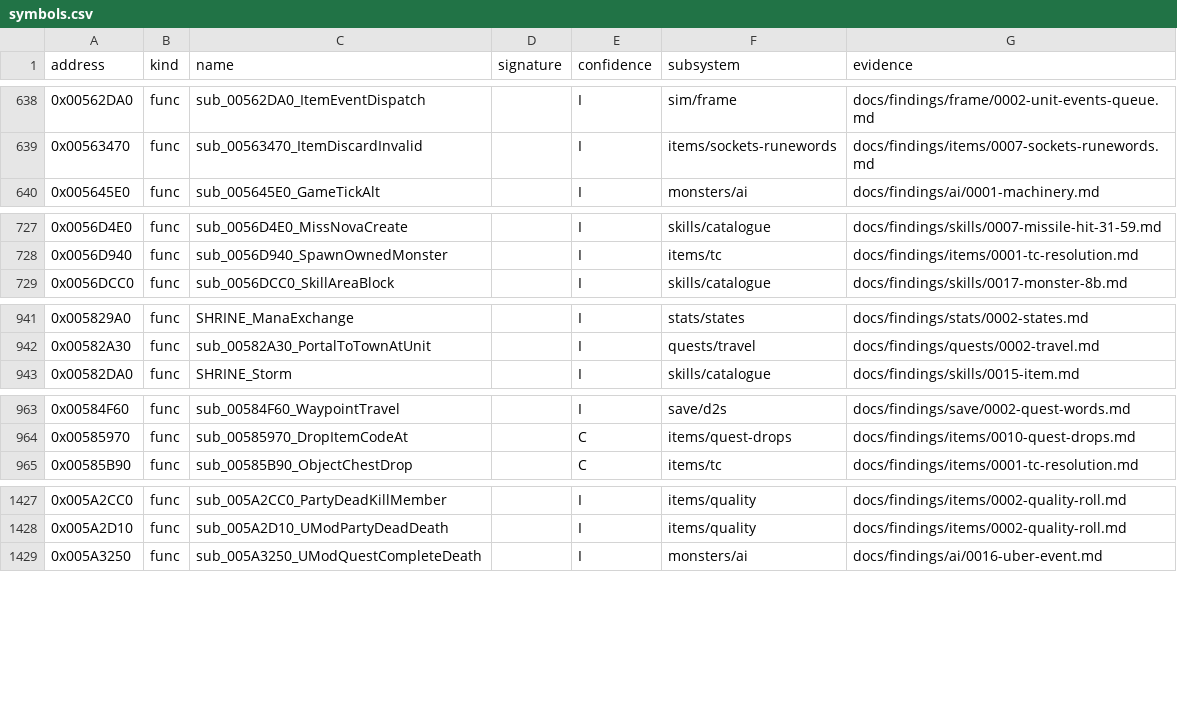
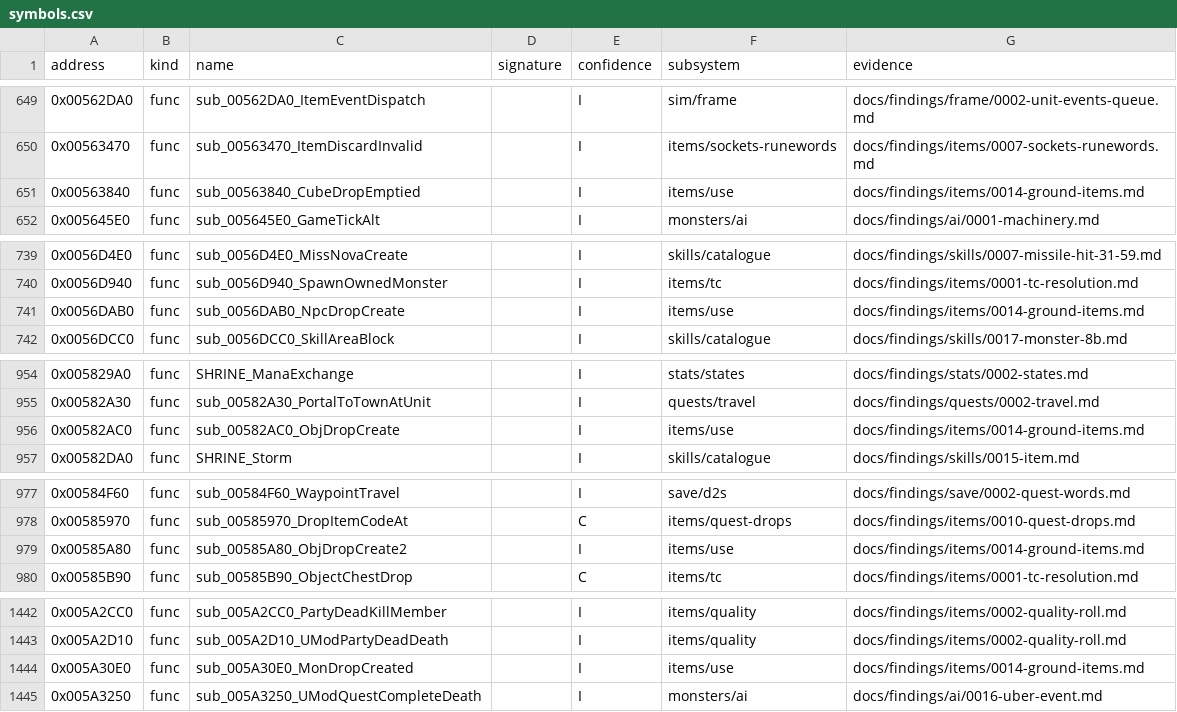
Before and after one commit to IgorKonovalov/diablo-2-recompilation, a CSV file: re/symbols.csv, drawn as a sheet; only a part is shown, gaps mark what is left out; the diff covers the shown part only; the diff names each change by its address in the sheet, - before the commit and + after, or states it on an @@ line.

Commit message:
docs(findings): plan 0060 P1.3, ground drop search, ground-item lifetime, requests in a drain; items/0014, run:2026-11-04-ground-emu 8 728 cases 0 mismatches, 33 symbols I

```diff
--- a/re/symbols.csv
+++ b/re/symbols.csv
+row 651: 0x00563840 | func | sub_00563840_CubeDropEmptied |  | I | items/use | docs/findings/items/0014-ground-items.md
+row 741: 0x0056DAB0 | func | sub_0056DAB0_NpcDropCreate |  | I | items/use | docs/findings/items/0014-ground-items.md
+row 956: 0x00582AC0 | func | sub_00582AC0_ObjDropCreate |  | I | items/use | docs/findings/items/0014-ground-items.md
+row 979: 0x00585A80 | func | sub_00585A80_ObjDropCreate2 |  | I | items/use | docs/findings/items/0014-ground-items.md
+row 1444: 0x005A30E0 | func | sub_005A30E0_MonDropCreated |  | I | items/use | docs/findings/items/0014-ground-items.md
```
Also changed, not shown: 28 added rows elsewhere in this file, 12 other files.
